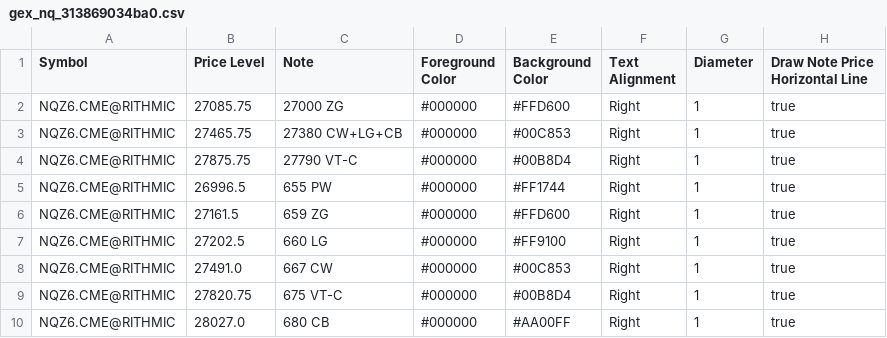
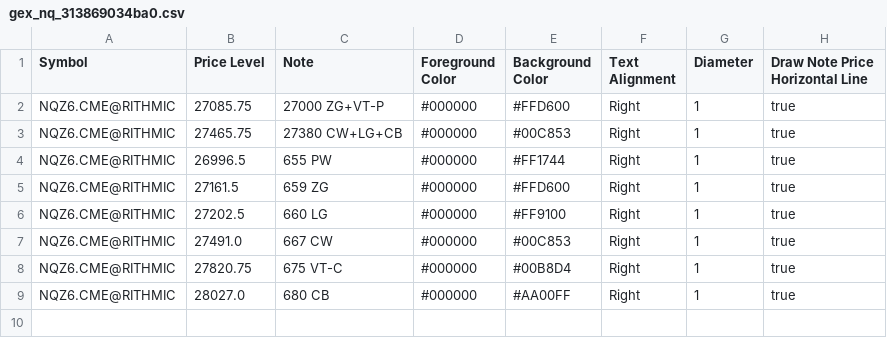
Before and after one commit to trading4life20-code/gex-levels, a CSV file: gex_nq_313869034ba0.csv, drawn as a sheet.

Commit message:
update gex_nq_313869034ba0.csv

```diff
--- a/gex_nq_313869034ba0.csv
+++ b/gex_nq_313869034ba0.csv
@@ -1,5 +1,4 @@
 Symbol,Price Level,Note,Foreground Color,Background Color,Text Alignment,Diameter,Draw Note Price Horizontal Line
-NQZ6.CME@RITHMIC,27085.75,27000 ZG,#000000,#FFD600,Right,1,true
+NQZ6.CME@RITHMIC,27085.75,27000 ZG+VT-P,#000000,#FFD600,Right,1,true
 NQZ6.CME@RITHMIC,27465.75,27380 CW+LG+CB,#000000,#00C853,Right,1,true
-NQZ6.CME@RITHMIC,27875.75,27790 VT-C,#000000,#00B8D4,Right,1,true
 NQZ6.CME@RITHMIC,26996.5,655 PW,#000000,#FF1744,Right,1,true
```
